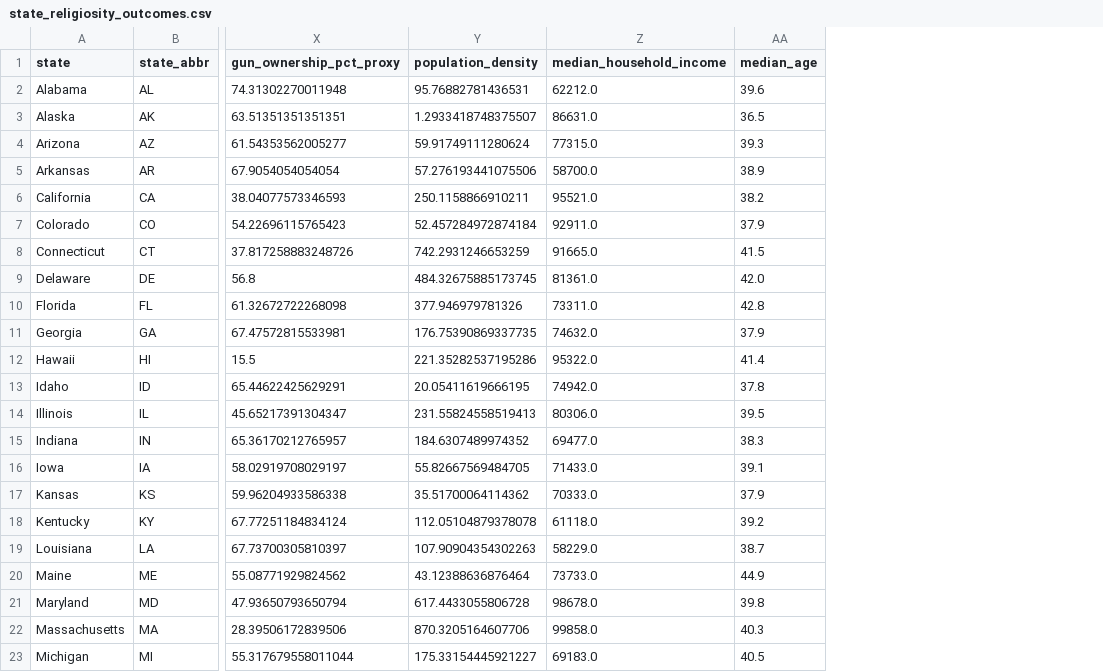
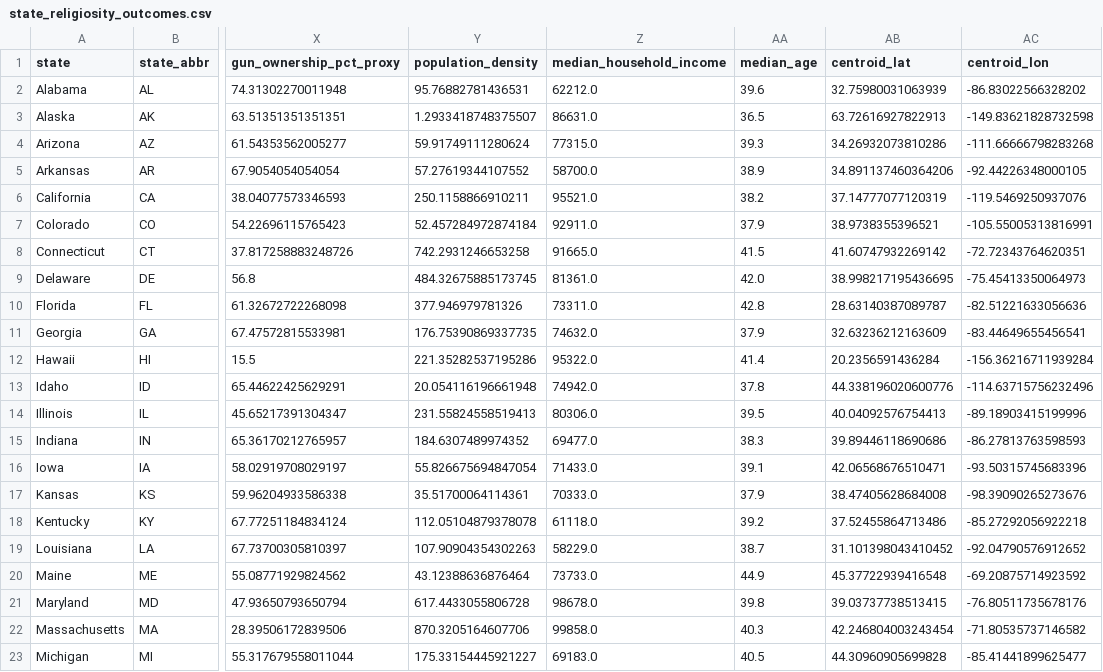
Before and after one commit to DiogoRibeiro7/religiosity-us-outcomes, a CSV file: data/processed/state_religiosity_outcomes.csv, drawn as a sheet; only a part is shown, gaps mark what is left out; the diff covers the shown part only; the diff names each change by its address in the sheet, - before the commit and + after, or states it on an @@ line.

```diff
--- a/data/processed/state_religiosity_outcomes.csv
+++ b/data/processed/state_religiosity_outcomes.csv
+column AB (centroid_lat), rows 2-23: 32.75980031063939 | 63.72616927822913 | 34.26932073810286 | 34.891137460364206 | 37.14777077120319 | 38.9738355396521 | 41.60747932269142 | 38.998217195436695 | 28.63140387089787 | 32.63236212163609 | 20.2356591436284 | 44.338196020600776 | 40.04092576754413 | 39.89446118690686 | 42.06568676510471 | 38.47405628684008 | 37.52455864713486 | 31.101398043410452 | 45.37722939416548 | 39.03737738513415 | 42.246804003243454 | 44.30960905699828
+column AC (centroid_lon), rows 2-23: -86.83022566328202 | -149.83621828732598 | -111.66666798283268 | -92.44226348000105 | -119.5469250937076 | -105.55005313816991 | -72.72343764620351 | -75.45413350064973 | -82.51221633056636 | -83.44649655456541 | -156.36216711939284 | -114.63715756232496 | -89.18903415199996 | -86.27813763598593 | -93.50315745683396 | -98.39090265273676 | -85.27292056922218 | -92.04790576912652 | -69.20875714923592 | -76.80511735678176 | -71.80535737146582 | -85.41441899625477
-Y5 (population_density): 57.276193441075506
+Y5 (population_density): 57.27619344107552
-Y8 (population_density): 742.2931246653259
+Y8 (population_density): 742.2931246653258
-Y13 (population_density): 20.05411619666195
+Y13 (population_density): 20.054116196661948
-Y16 (population_density): 55.82667569484705
+Y16 (population_density): 55.826675694847054
-Y17 (population_density): 35.51700064114362
+Y17 (population_density): 35.51700064114361
```
Also changed, not shown: 12 edited cells elsewhere in this file, data/raw/census_state_land_area.csv, data/raw/piaac_state_literacy_numeracy.csv, 21 other files.
